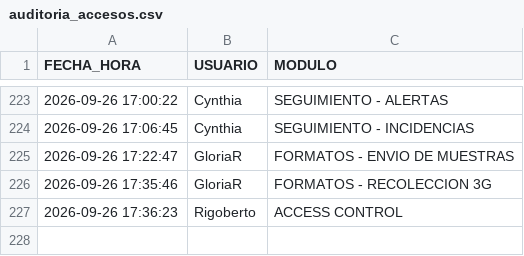
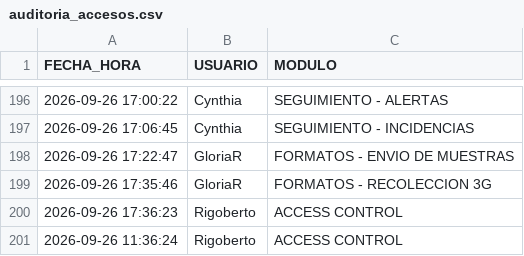
Before and after one commit to RH2026/nexion, a CSV file: auditoria_accesos.csv, drawn as a sheet; only a part is shown, gaps mark what is left out; the diff covers the shown part only; the diff names each change by its address in the sheet, - before the commit and + after, or states it on an @@ line.

Commit message:
Log: Rigoberto -> ACCESS CONTROL

```diff
--- a/auditoria_accesos.csv
+++ b/auditoria_accesos.csv
+row 201: 2026-09-26 11:36:24 | Rigoberto | ACCESS CONTROL
```
Also changed, not shown: 27 removed rows elsewhere in this file.
